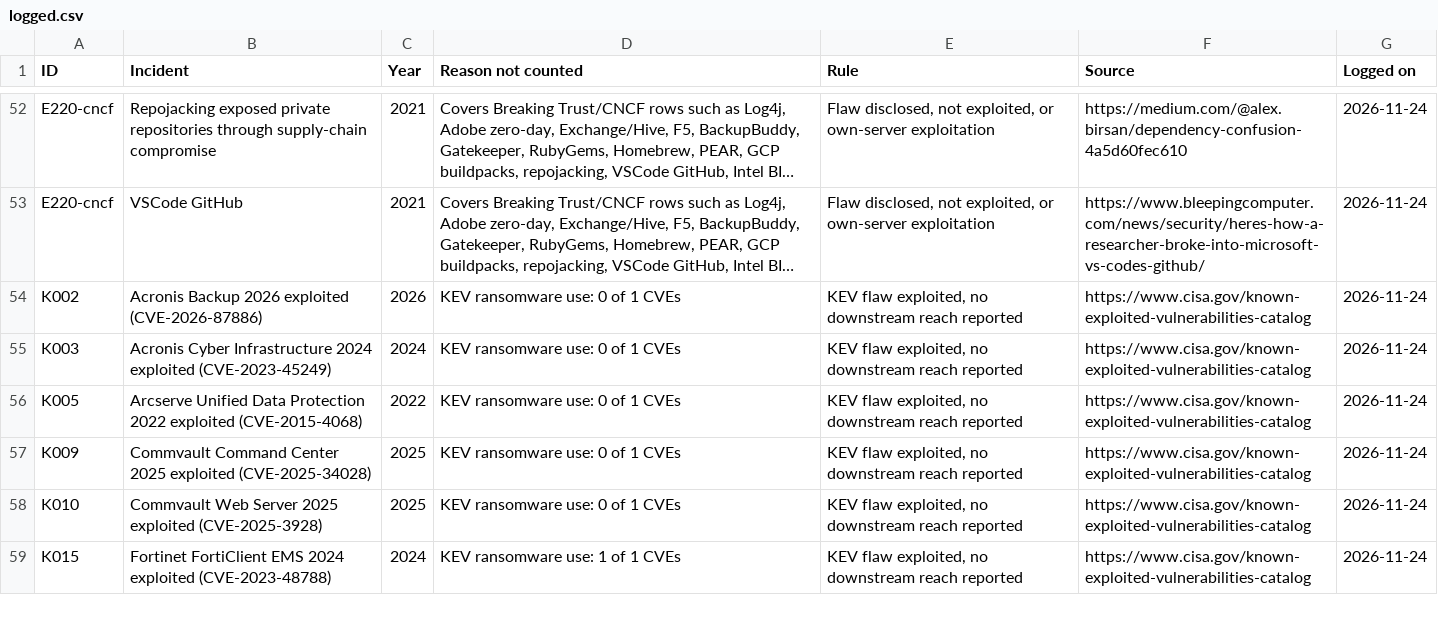
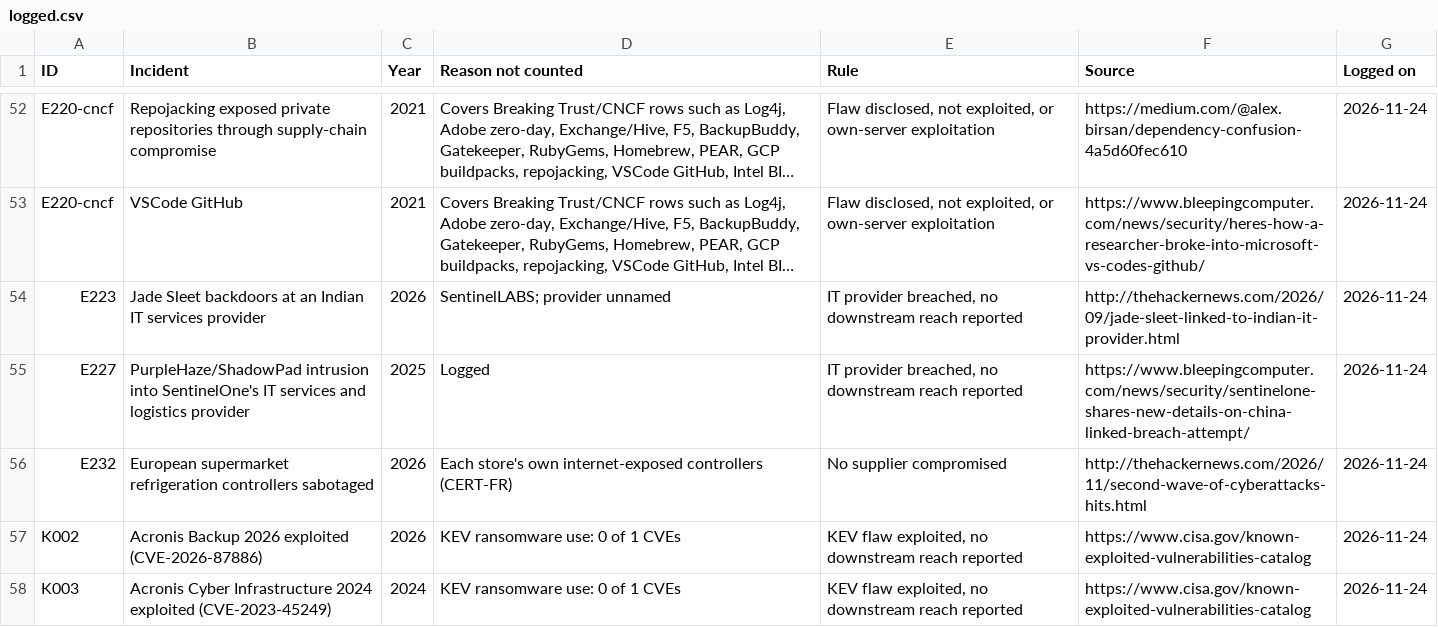
Before and after one commit to simei2k/supply-chain-research, a CSV file: studies/msp-supply-chain/data/logged.csv, drawn as a sheet; only a part is shown, gaps mark what is left out; the shorter side is filled out with more unchanged rows; long unchanged cells end in …; the diff names each change by its address in the sheet, - before the commit and + after, or states it on an @@ line.

Commit message:
Second pass: headline screen of BleepingComputer and The Hacker News
- scripts/harvest_headlines.py: 691 headlines (titles, links, dates)
  from supply-chain and MSP tag/label listings, 2021 to freeze
- 12 MSP-possible leads researched; data/candidates/headline_candidates.csv
  with verdicts and primary sources
- candidates.csv rebuilt: 791 events, 216 counted; MSP subset 40 -> 46
- Method change logged in search_terms.md and search_log.csv

```diff
--- a/studies/msp-supply-chain/data/logged.csv
+++ b/studies/msp-supply-chain/data/logged.csv
+row 54: E223 | Jade Sleet backdoors at an Indian IT services provider | 2026 | SentinelLABS; provider unnamed | IT provider breached, no downstream reach reported | http://thehackernews.com/2026/09/jade-sleet-linked-to-indian-it-provider.html | 2026-11-24
+row 55: E227 | PurpleHaze/ShadowPad intrusion into SentinelOne's IT services and logistics provider | 2025 | Logged | IT provider breached, no downstream reach reported | https://www.bleepingcomputer.com/news/security/sentinelone-shares-new-details-on-china-linked-breach-attempt/ | 2026-11-24
+row 56: E232 | European supermarket refrigeration controllers sabotaged | 2026 | Each store's own internet-exposed controllers (CERT-FR) | No supplier compromised | http://thehackernews.com/2026/11/second-wave-of-cyberattacks-hits.html | 2026-11-24
```
Also changed, not shown: studies/msp-supply-chain/data/candidates.csv, studies/msp-supply-chain/data/dedupe/event_map.csv, 8 other files.
